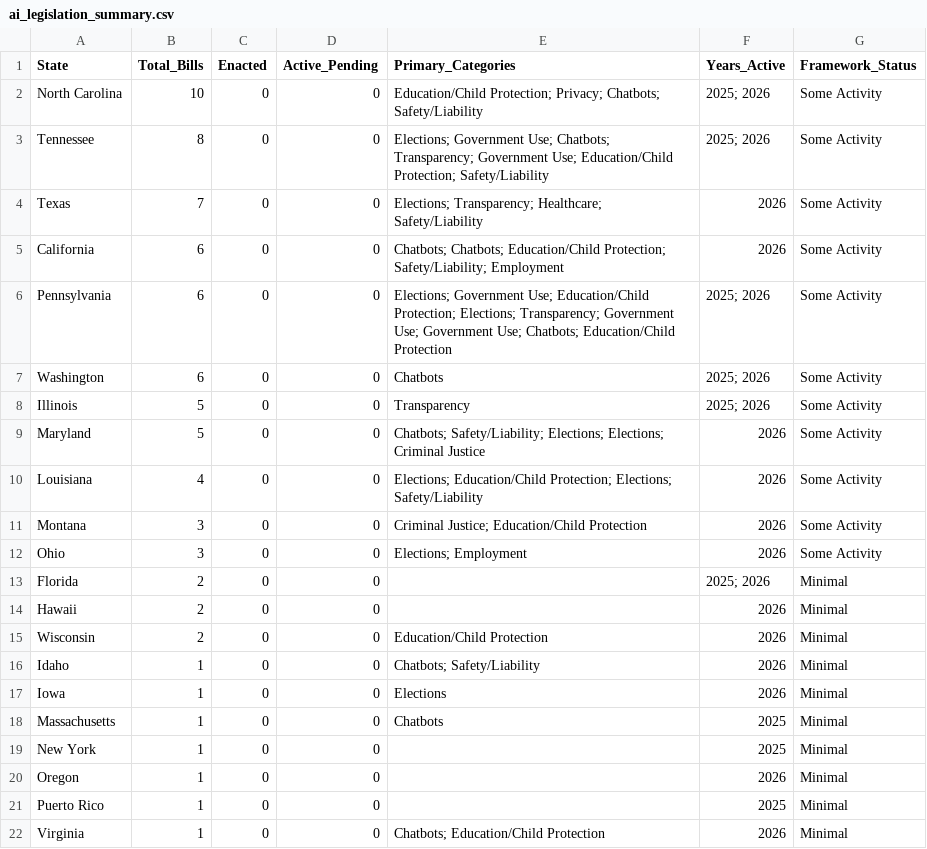
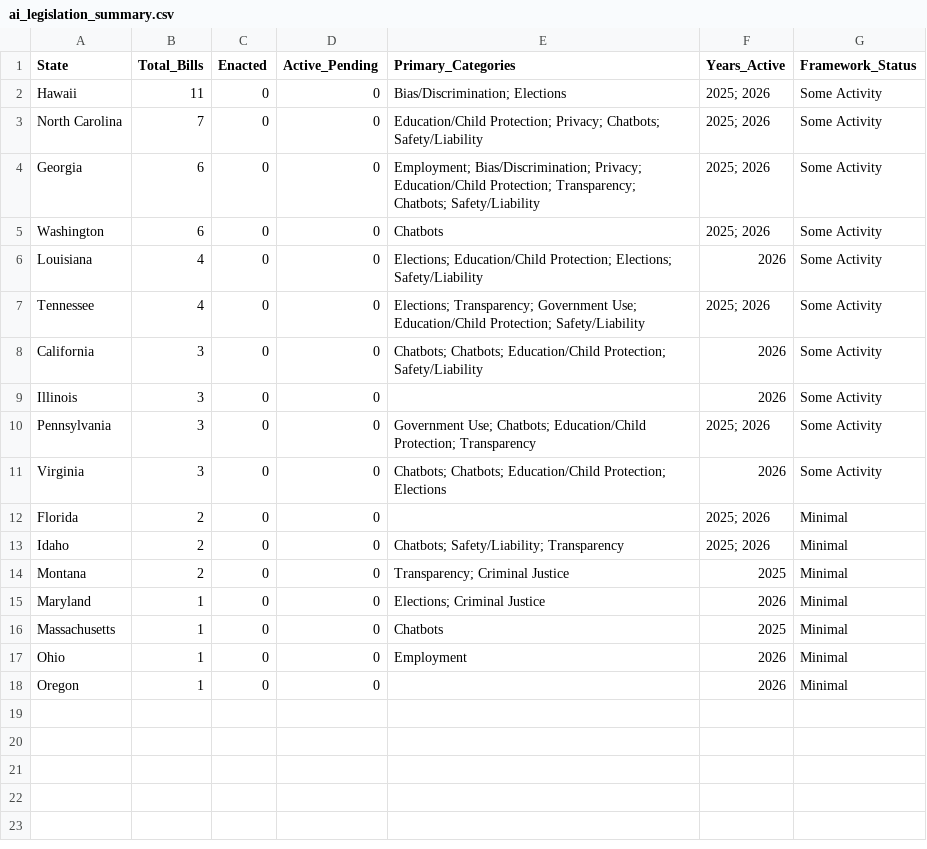
Before and after one commit to nikzei/state-ai-legislation-tracker, a CSV file: data/ai_legislation_summary.csv, drawn as a sheet.

```diff
--- a/data/ai_legislation_summary.csv
+++ b/data/ai_legislation_summary.csv
@@ -1,22 +1,18 @@
 State,Total_Bills,Enacted,Active_Pending,Primary_Categories,Years_Active,Framework_Status
-North Carolina,10,0,0,Education/Child Protection; Privacy; Chatbots; Safety/Liability,2025; 2026,Some Activity
-Tennessee,8,0,0,Elections; Government Use; Chatbots; Transparency; Government Use; Education/Child Protection; Safety/Liability,2025; 2026,Some Activity
-Texas,7,0,0,Elections; Transparency; Healthcare; Safety/Liability,2026,Some Activity
-California,6,0,0,Chatbots; Chatbots; Education/Child Protection; Safety/Liability; Employment,2026,Some Activity
-Pennsylvania,6,0,0,Elections; Government Use; Education/Child Protection; Elections; Transparency; Government Use; Government Use; Chatbots; Education/Child Protection,2025; 2026,Some Activity
+Hawaii,11,0,0,Bias/Discrimination; Elections,2025; 2026,Some Activity
+North Carolina,7,0,0,Education/Child Protection; Privacy; Chatbots; Safety/Liability,2025; 2026,Some Activity
+Georgia,6,0,0,Employment; Bias/Discrimination; Privacy; Education/Child Protection; Transparency; Chatbots; Safety/Liability,2025; 2026,Some Activity
 Washington,6,0,0,Chatbots,2025; 2026,Some Activity
-Illinois,5,0,0,Transparency,2025; 2026,Some Activity
-Maryland,5,0,0,Chatbots; Safety/Liability; Elections; Elections; Criminal Justice,2026,Some Activity
 Louisiana,4,0,0,Elections; Education/Child Protection; Elections; Safety/Liability,2026,Some Activity
-Montana,3,0,0,Criminal Justice; Education/Child Protection,2026,Some Activity
-Ohio,3,0,0,Elections; Employment,2026,Some Activity
+Tennessee,4,0,0,Elections; Transparency; Government Use; Education/Child Protection; Safety/Liability,2025; 2026,Some Activity
+California,3,0,0,Chatbots; Chatbots; Education/Child Protection; Safety/Liability,2026,Some Activity
+Illinois,3,0,0,,2026,Some Activity
+Pennsylvania,3,0,0,Government Use; Chatbots; Education/Child Protection; Transparency,2025; 2026,Some Activity
+Virginia,3,0,0,Chatbots; Chatbots; Education/Child Protection; Elections,2026,Some Activity
 Florida,2,0,0,,2025; 2026,Minimal
-Hawaii,2,0,0,,2026,Minimal
-Wisconsin,2,0,0,Education/Child Protection,2026,Minimal
-Idaho,1,0,0,Chatbots; Safety/Liability,2026,Minimal
-Iowa,1,0,0,Elections,2026,Minimal
+Idaho,2,0,0,Chatbots; Safety/Liability; Transparency,2025; 2026,Minimal
+Montana,2,0,0,Transparency; Criminal Justice,2025,Minimal
+Maryland,1,0,0,Elections; Criminal Justice,2026,Minimal
 Massachusetts,1,0,0,Chatbots,2025,Minimal
-New York,1,0,0,,2025,Minimal
+Ohio,1,0,0,Employment,2026,Minimal
 Oregon,1,0,0,,2026,Minimal
-Puerto Rico,1,0,0,,2025,Minimal
-Virginia,1,0,0,Chatbots; Education/Child Protection,2026,Minimal
```
Also changed, not shown: 1 other file.
